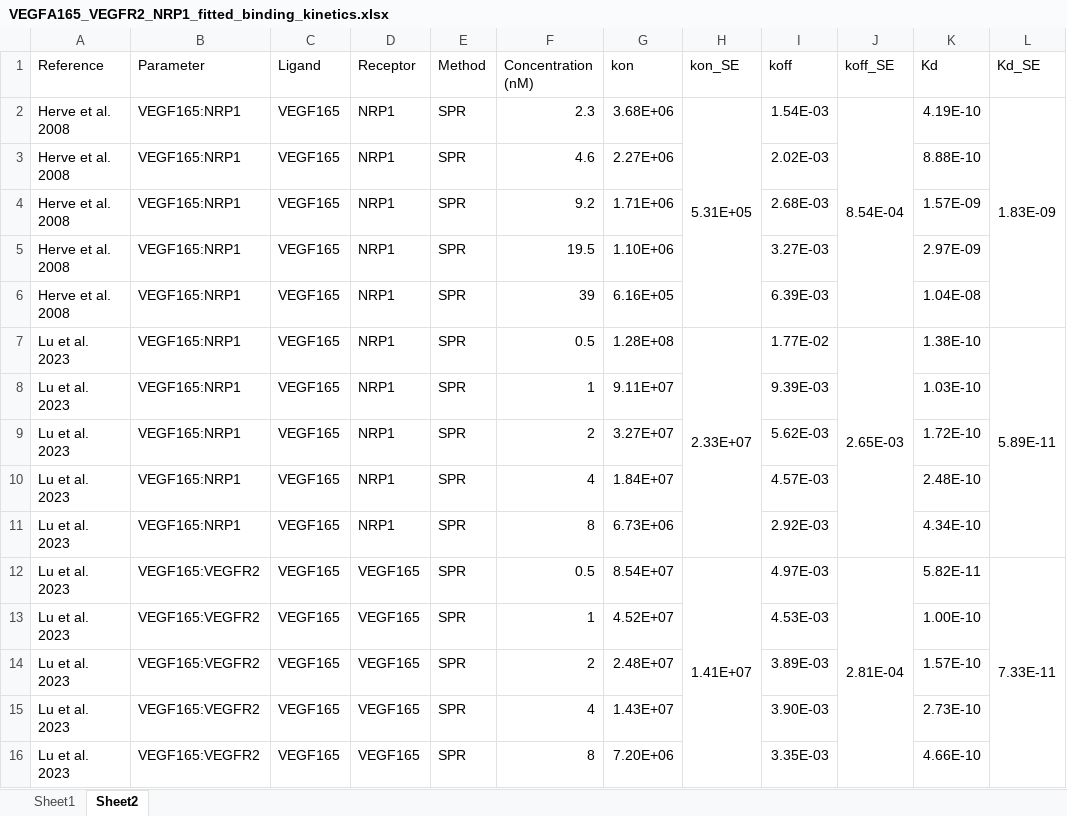
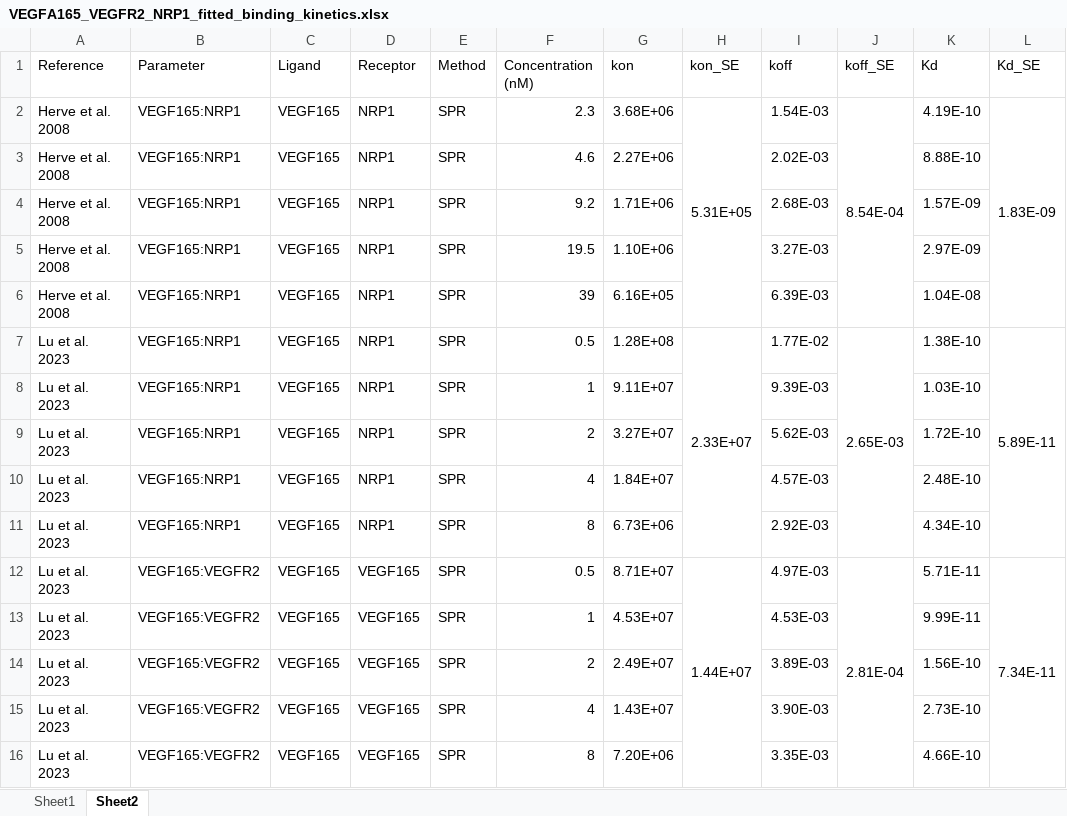
Before and after one commit to YunjeongLee/meta-analysis-for-VEGF-signaling, an Excel workbook: data/VEGFA165_VEGFR2_NRP1_fitted_binding_kinetics.xlsx, sheet Sheet2, drawn as a sheet; values as stored, in another font and other column widths than the file's, no borders; the diff names each change by its address in the sheet, - before the commit and + after, or states it on an @@ line.

Commit message:
update kd of NRP1 fitted data excel sheet

```diff
--- a/data/VEGFA165_VEGFR2_NRP1_fitted_binding_kinetics.xlsx (sheet Sheet2)
+++ b/data/VEGFA165_VEGFR2_NRP1_fitted_binding_kinetics.xlsx (sheet Sheet2)
-G12 (kon): 8.54E+07
+G12 (kon): 8.71E+07
-H12 (kon_SE): 1.41E+07
+H12 (kon_SE): 1.44E+07
-K12 (Kd): 5.82E-11
+K12 (Kd): 5.71E-11
-L12 (Kd_SE): 7.33E-11
+L12 (Kd_SE): 7.34E-11
-G13 (kon): 4.52E+07
+G13 (kon): 4.53E+07
-K13 (Kd): 1.00E-10
+K13 (Kd): 9.99E-11
-G14 (kon): 2.48E+07
+G14 (kon): 2.49E+07
-K14 (Kd): 1.57E-10
+K14 (Kd): 1.56E-10
```
Also changed, not shown: sheet Sheet1, formulas that keep their value.
